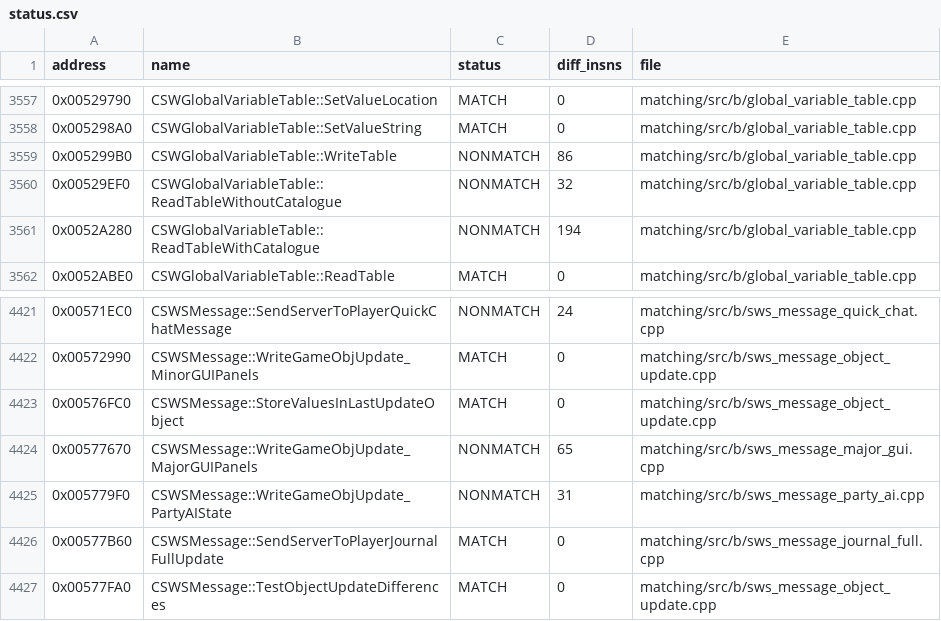
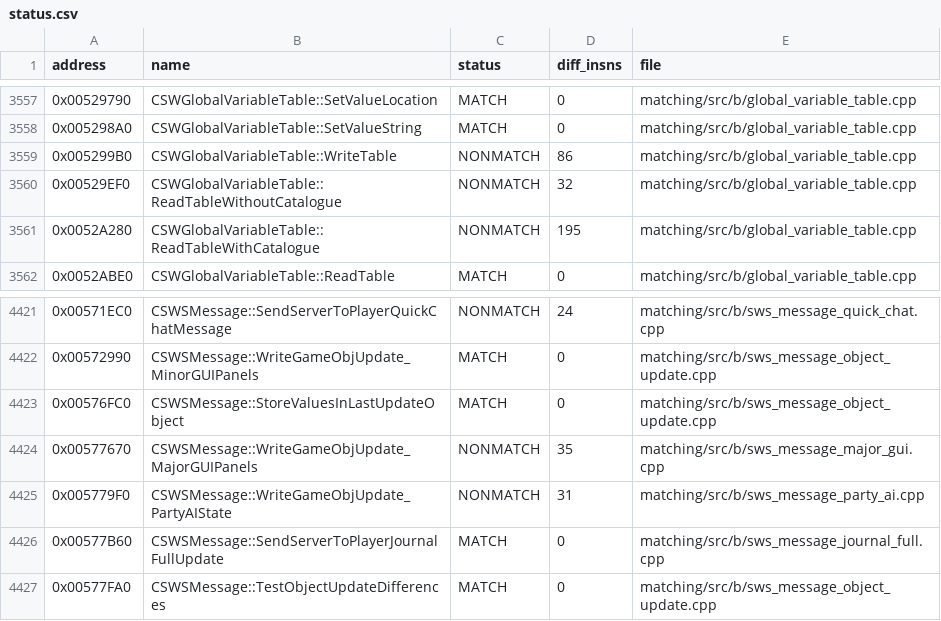
Before and after one commit to mattlgroff/swkotor1-reconstruction, a CSV file: matching/status.csv, drawn as a sheet; only a part is shown, gaps mark what is left out; the diff covers the shown part only.

```diff
--- a/matching/status.csv
+++ b/matching/status.csv
@@ -3560,3 +3560,3 @@ address,name,status,diff_insns,file
 0x00529EF0,CSWGlobalVariableTable::ReadTableWithoutCatalogue,NONMATCH,32,matching/src/b/global_variable_table.cpp
-0x0052A280,CSWGlobalVariableTable::ReadTableWithCatalogue,NONMATCH,194,matching/src/b/global_variable_table.cpp
+0x0052A280,CSWGlobalVariableTable::ReadTableWithCatalogue,NONMATCH,195,matching/src/b/global_variable_table.cpp
 0x0052ABE0,CSWGlobalVariableTable::ReadTable,MATCH,0,matching/src/b/global_variable_table.cpp
@@ -4423,3 +4423,3 @@ address,name,status,diff_insns,file
 0x00576FC0,CSWSMessage::StoreValuesInLastUpdateObject,MATCH,0,matching/src/b/sws_message_object_update.cpp
-0x00577670,CSWSMessage::WriteGameObjUpdate_MajorGUIPanels,NONMATCH,65,matching/src/b/sws_message_major_gui.cpp
+0x00577670,CSWSMessage::WriteGameObjUpdate_MajorGUIPanels,NONMATCH,35,matching/src/b/sws_message_major_gui.cpp
 0x005779F0,CSWSMessage::WriteGameObjUpdate_PartyAIState,NONMATCH,31,matching/src/b/sws_message_party_ai.cpp
```
Also changed, not shown: 8 edited cells elsewhere in this file.
